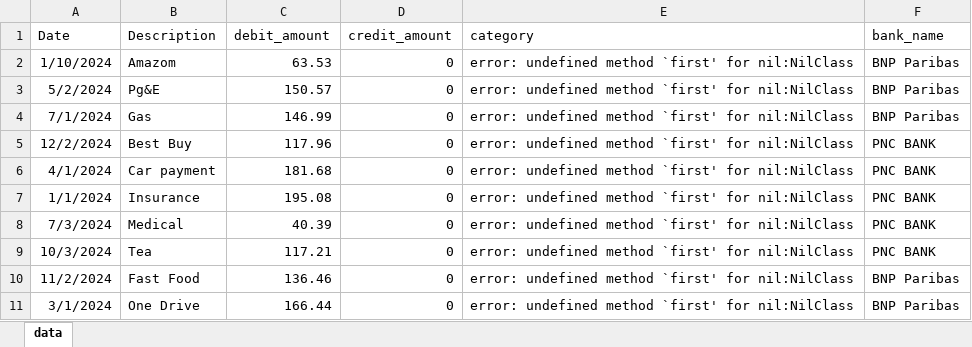
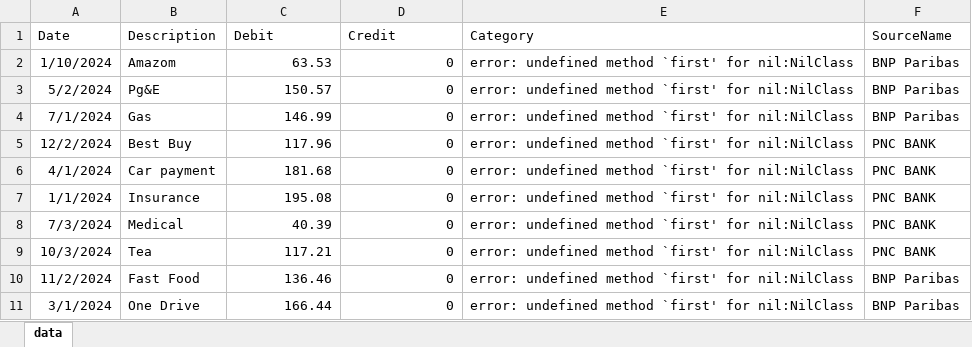
Before and after one commit to BehailuDeveloperMode/DW_FamilyFinance, an Excel workbook: 09_Source/Samples/Citi_YTD_2026.xlsx, sheet data, drawn as a sheet; values as stored, in another font and other column widths than the file's, no borders; table styles not drawn; the diff names each change by its address in the sheet, - before the commit and + after, or states it on an @@ line.

```diff
--- a/09_Source/Samples/Citi_YTD_2026.xlsx (sheet data)
+++ b/09_Source/Samples/Citi_YTD_2026.xlsx (sheet data)
-C1: debit_amount
+C1: Debit
-D1: credit_amount
+D1: Credit
-E1: category
+E1: Category
-F1: bank_name
+F1: SourceName
```
